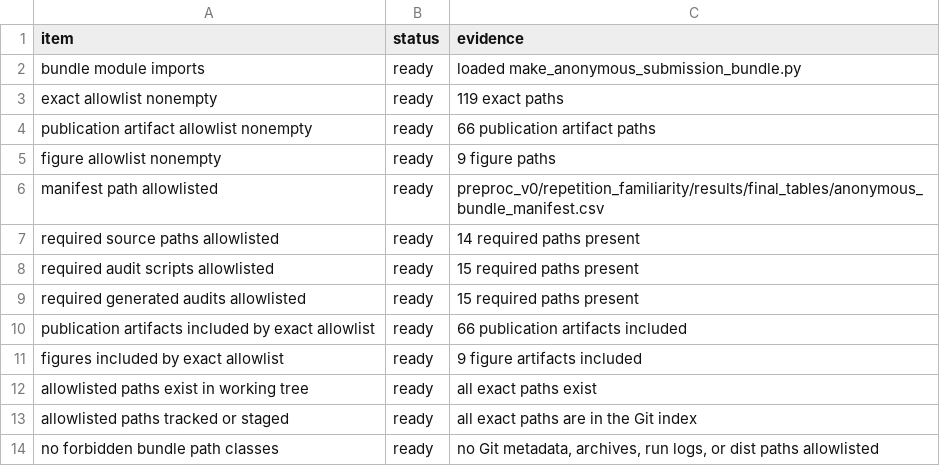
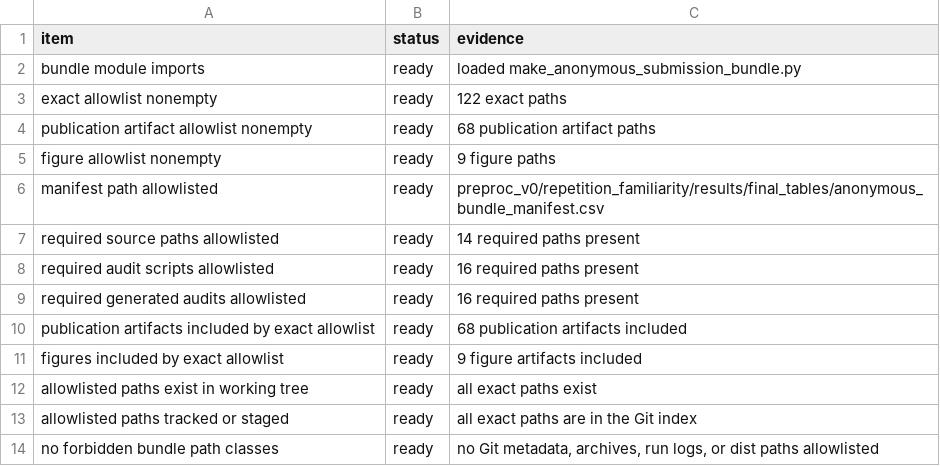
Before and after one commit to XialeiH/ReGraph-VLM, a CSV file: preproc_v0/repetition_familiarity/results/final_tables/bundle_allowlist_audit.csv, drawn as a sheet.

```diff
--- a/preproc_v0/repetition_familiarity/results/final_tables/bundle_allowlist_audit.csv
+++ b/preproc_v0/repetition_familiarity/results/final_tables/bundle_allowlist_audit.csv
@@ -2,4 +2,4 @@ item,status,evidence
 bundle module imports,ready,loaded make_anonymous_submission_bundle.py
-exact allowlist nonempty,ready,119 exact paths
-publication artifact allowlist nonempty,ready,66 publication artifact paths
+exact allowlist nonempty,ready,122 exact paths
+publication artifact allowlist nonempty,ready,68 publication artifact paths
 figure allowlist nonempty,ready,9 figure paths
@@ -7,5 +7,5 @@ manifest path allowlisted,ready,preproc_v0/repetition_familiarity/results/final_
 required source paths allowlisted,ready,14 required paths present
-required audit scripts allowlisted,ready,15 required paths present
-required generated audits allowlisted,ready,15 required paths present
-publication artifacts included by exact allowlist,ready,66 publication artifacts included
+required audit scripts allowlisted,ready,16 required paths present
+required generated audits allowlisted,ready,16 required paths present
+publication artifacts included by exact allowlist,ready,68 publication artifacts included
 figures included by exact allowlist,ready,9 figure artifacts included
```
Also changed, not shown: preproc_v0/repetition_familiarity/results/final_tables/anonymous_bundle_manifest.csv, preproc_v0/repetition_familiarity/results/final_tables/publication_artifact_provenance_audit.csv, 16 other files.
